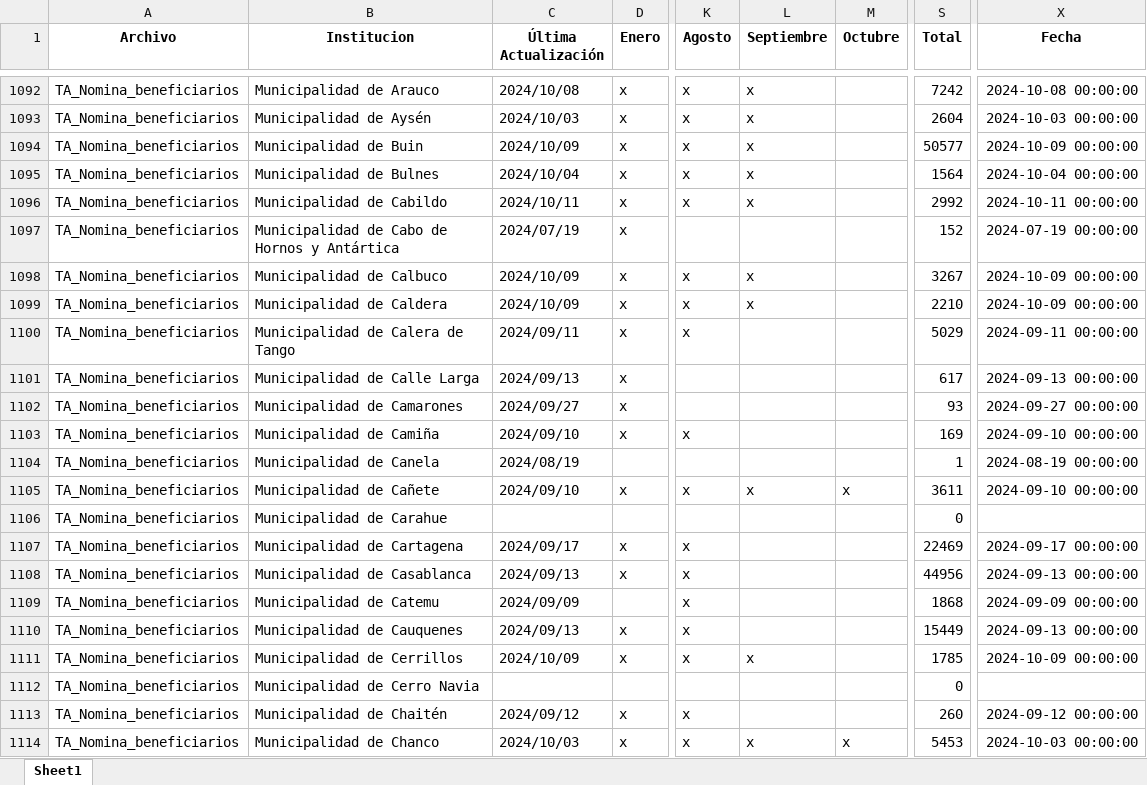
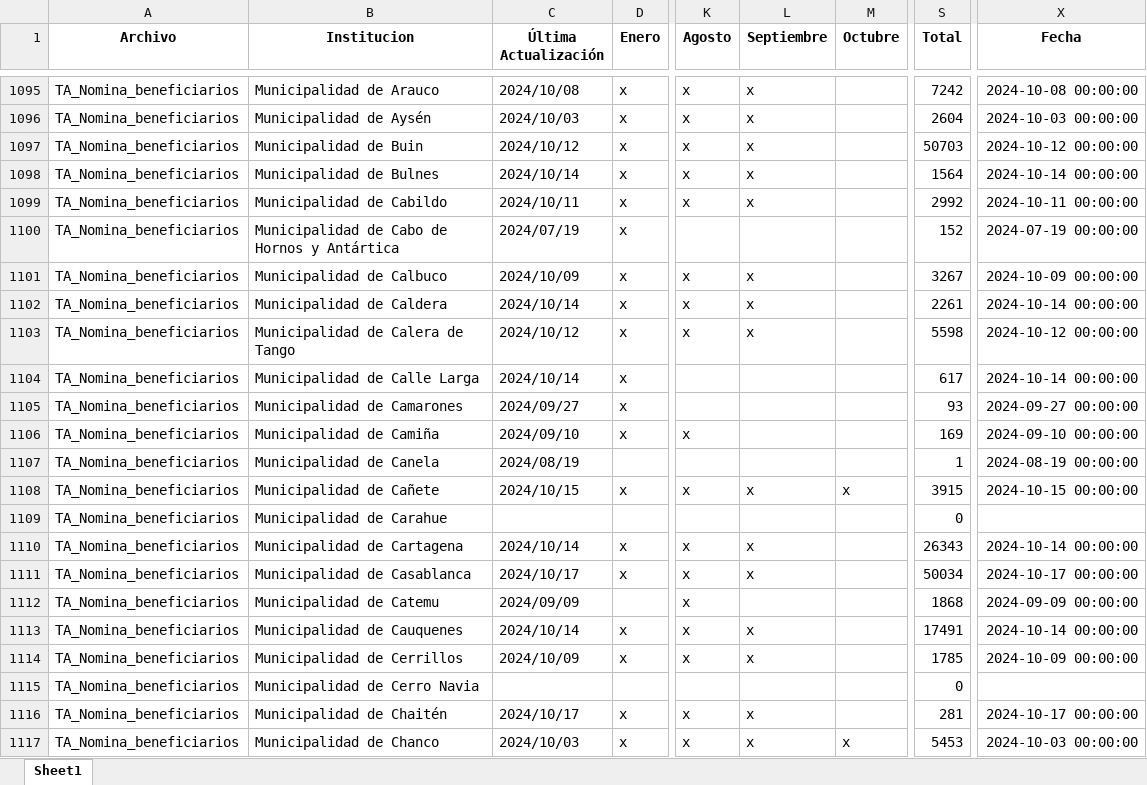
Before and after one commit to Sud-Austral/action_transparencia, an Excel workbook: consolidado5.xlsx, sheet Sheet1, drawn as a sheet; only a part is shown, gaps mark what is left out; values as stored, in another font and other column widths than the file's, no borders; addresses are those after the commit; the diff covers the shown part only; the diff names each change by its address in the sheet, - before the commit and + after, or states it on an @@ line.

```diff
--- a/consolidado5.xlsx (sheet Sheet1)
+++ b/consolidado5.xlsx (sheet Sheet1)
-C1097 (Última Actualización): 2024/10/09
+C1097 (Última Actualización): 2024/10/12
-S1097 (Total): 50577
+S1097 (Total): 50703
-X1097 (Fecha): 2024-10-09 00:00:00
+X1097 (Fecha): 2024-10-12 00:00:00
-C1098 (Última Actualización): 2024/10/04
+C1098 (Última Actualización): 2024/10/14
-X1098 (Fecha): 2024-10-04 00:00:00
+X1098 (Fecha): 2024-10-14 00:00:00
-C1102 (Última Actualización): 2024/10/09
+C1102 (Última Actualización): 2024/10/14
-S1102 (Total): 2210
+S1102 (Total): 2261
-X1102 (Fecha): 2024-10-09 00:00:00
+X1102 (Fecha): 2024-10-14 00:00:00
-C1103 (Última Actualización): 2024/09/11
+C1103 (Última Actualización): 2024/10/12
-L1103 (Septiembre): (empty)
+L1103 (Septiembre): x
-S1103 (Total): 5029
+S1103 (Total): 5598
-X1103 (Fecha): 2024-09-11 00:00:00
+X1103 (Fecha): 2024-10-12 00:00:00
-C1104 (Última Actualización): 2024/09/13
+C1104 (Última Actualización): 2024/10/14
-X1104 (Fecha): 2024-09-13 00:00:00
+X1104 (Fecha): 2024-10-14 00:00:00
-C1108 (Última Actualización): 2024/09/10
+C1108 (Última Actualización): 2024/10/15
-S1108 (Total): 3611
+S1108 (Total): 3915
-X1108 (Fecha): 2024-09-10 00:00:00
+X1108 (Fecha): 2024-10-15 00:00:00
-C1110 (Última Actualización): 2024/09/17
+C1110 (Última Actualización): 2024/10/14
-L1110:L1111 (Septiembre): (empty)
+L1110:L1111 (Septiembre): x
-S1110 (Total): 22469
+S1110 (Total): 26343
-X1110 (Fecha): 2024-09-17 00:00:00
+X1110 (Fecha): 2024-10-14 00:00:00
-C1111 (Última Actualización): 2024/09/13
+C1111 (Última Actualización): 2024/10/17
-S1111 (Total): 44956
+S1111 (Total): 50034
-X1111 (Fecha): 2024-09-13 00:00:00
+X1111 (Fecha): 2024-10-17 00:00:00
-C1113 (Última Actualización): 2024/09/13
+C1113 (Última Actualización): 2024/10/14
-L1113 (Septiembre): (empty)
+L1113 (Septiembre): x
-S1113 (Total): 15449
+S1113 (Total): 17491
-X1113 (Fecha): 2024-09-13 00:00:00
+X1113 (Fecha): 2024-10-14 00:00:00
-C1116 (Última Actualización): 2024/09/12
+C1116 (Última Actualización): 2024/10/17
-L1116 (Septiembre): (empty)
+L1116 (Septiembre): x
-S1116 (Total): 260
+S1116 (Total): 281
-X1116 (Fecha): 2024-09-12 00:00:00
+X1116 (Fecha): 2024-10-17 00:00:00
```
Also changed, not shown: 6 added rows, 3 removed rows and 1650 edited cells elsewhere in this sheet, consolidado_historico5.xlsx.
